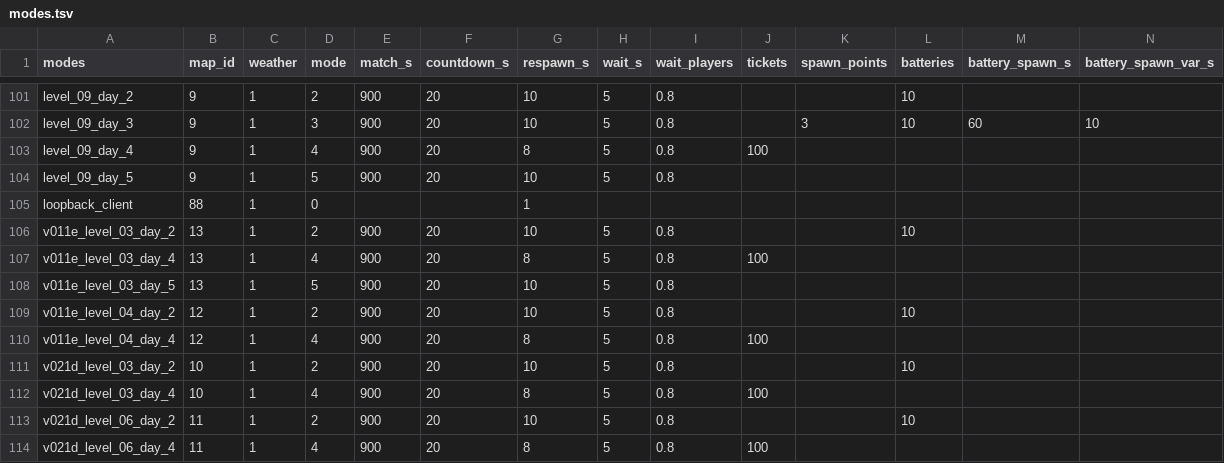
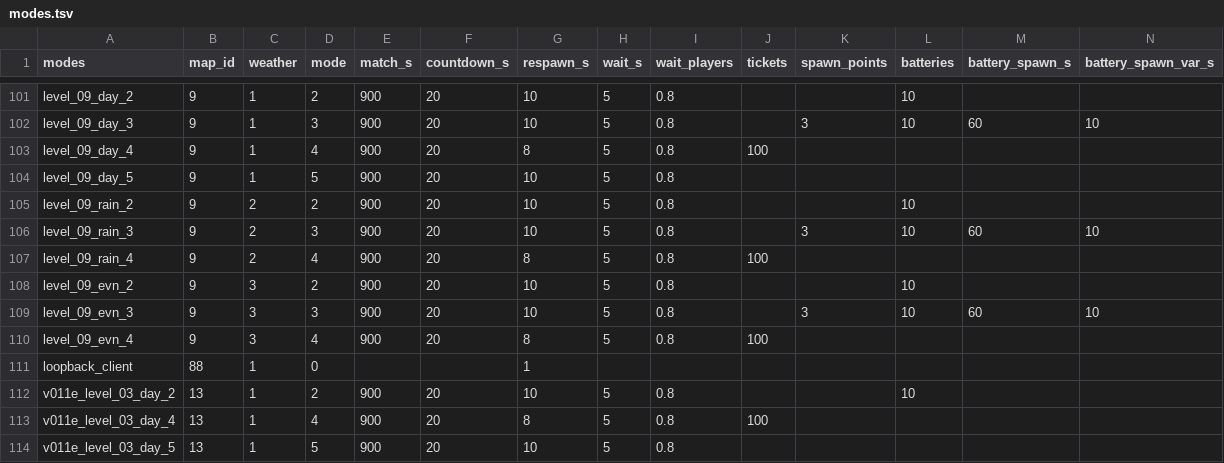
Before and after one commit to srp-survarium/skhid-srp, a TSV file: srp-026g/scripts/content-edit/modes.tsv, drawn as a sheet; only a part is shown, gaps mark what is left out; the shorter side is filled out with more unchanged rows; rows hold the shown columns only; the diff names each change by its address in the sheet, - before the commit and + after, or states it on an @@ line.

Commit message:
London in 0.31a2's rain and evening: maps 276-281 (pack london-weathers@1)
The shipped day with 0.31a2's own day-to-weather difference (resource-porter
weather-delta-pack); modes.tsv rows, loading pictures 27/28, six more maps in the pinned
maps_dict counts, one next row; build-content allows the evening's fractional stratosphere
speed (0.31a2's 0.62).

```diff
--- a/srp-026g/scripts/content-edit/modes.tsv
+++ b/srp-026g/scripts/content-edit/modes.tsv
+row 105: level_09_rain_2 | 9 | 2 | 2 | 900 | 20 | 10 | 5 | 0.8 |  |  | 10
+row 106: level_09_rain_3 | 9 | 2 | 3 | 900 | 20 | 10 | 5 | 0.8 |  | 3 | 10 | 60 | 10
+row 107: level_09_rain_4 | 9 | 2 | 4 | 900 | 20 | 8 | 5 | 0.8 | 100
+row 108: level_09_evn_2 | 9 | 3 | 2 | 900 | 20 | 10 | 5 | 0.8 |  |  | 10
+row 109: level_09_evn_3 | 9 | 3 | 3 | 900 | 20 | 10 | 5 | 0.8 |  | 3 | 10 | 60 | 10
+row 110: level_09_evn_4 | 9 | 3 | 4 | 900 | 20 | 8 | 5 | 0.8 | 100
```
Also changed, not shown: release/content.tsv, srp-026g/crates/session/src/v026g/simulation_changes.tsv, 2 other files.
